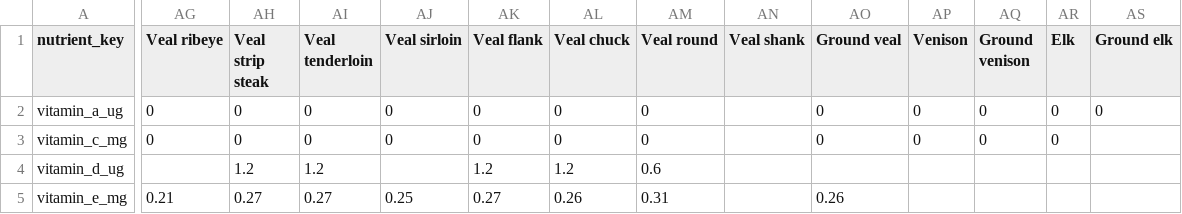
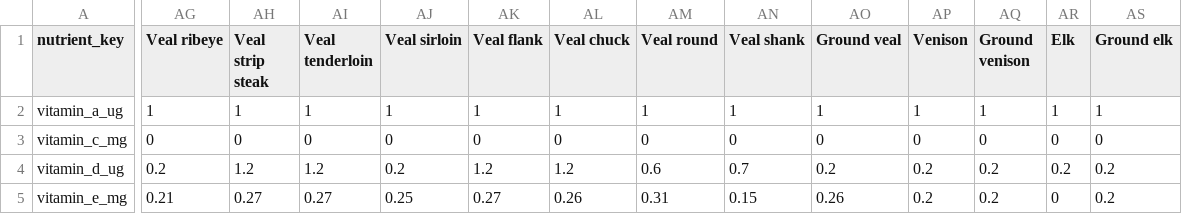
Before and after one commit to ajyyuan/source-nutrition, a CSV file: data/canon/source-canon-v1.micronutrient-matrix.csv, drawn as a sheet; only a part is shown, gaps mark what is left out; the diff covers the shown part only; the diff names each change by its address in the sheet, - before the commit and + after, or states it on an @@ line.

```diff
--- a/data/canon/source-canon-v1.micronutrient-matrix.csv
+++ b/data/canon/source-canon-v1.micronutrient-matrix.csv
-AG2 (Veal ribeye): 0
+AG2 (Veal ribeye): 1
-AH2 (Veal strip steak): 0
+AH2 (Veal strip steak): 1
-AI2 (Veal tenderloin): 0
+AI2 (Veal tenderloin): 1
-AJ2 (Veal sirloin): 0
+AJ2 (Veal sirloin): 1
-AK2 (Veal flank): 0
+AK2 (Veal flank): 1
-AL2 (Veal chuck): 0
+AL2 (Veal chuck): 1
-AM2 (Veal round): 0
+AM2 (Veal round): 1
-AN2 (Veal shank): (empty)
+AN2 (Veal shank): 1
-AO2 (Ground veal): 0
+AO2 (Ground veal): 1
-AP2 (Venison): 0
+AP2 (Venison): 1
-AQ2 (Ground venison): 0
+AQ2 (Ground venison): 1
-AR2 (Elk): 0
+AR2 (Elk): 1
-AS2 (Ground elk): 0
+AS2 (Ground elk): 1
-AN3 (Veal shank): (empty)
+AN3 (Veal shank): 0
-AS3 (Ground elk): (empty)
+AS3 (Ground elk): 0
-AG4 (Veal ribeye): (empty)
+AG4 (Veal ribeye): 0.2
-AJ4 (Veal sirloin): (empty)
+AJ4 (Veal sirloin): 0.2
-AN4 (Veal shank): (empty)
+AN4 (Veal shank): 0.7
-AO4 (Ground veal): (empty)
+AO4 (Ground veal): 0.2
-AP4:AP5 (Venison): (empty)
+AP4:AP5 (Venison): 0.2
-AQ4:AQ5 (Ground venison): (empty)
+AQ4:AQ5 (Ground venison): 0.2
-AR4 (Elk): (empty)
+AR4 (Elk): 0.2
-AS4:AS5 (Ground elk): (empty)
+AS4:AS5 (Ground elk): 0.2
-AN5 (Veal shank): (empty)
+AN5 (Veal shank): 0.15
-AR5 (Elk): (empty)
+AR5 (Elk): 0
```
Also changed, not shown: 62 edited cells elsewhere in this file, data/canon/source-canon-v1.micronutrient-coverage.csv, data/canon/source-canon-v1.micronutrient-matrix-status.csv, 11 other files.
